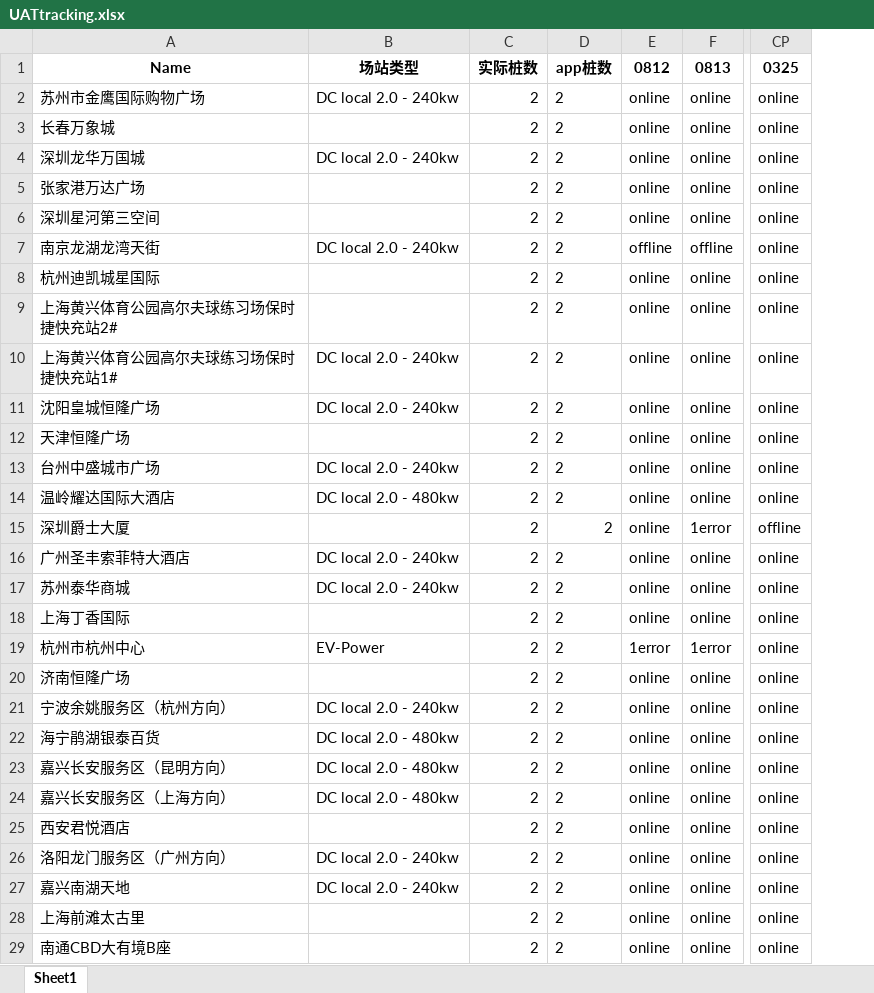
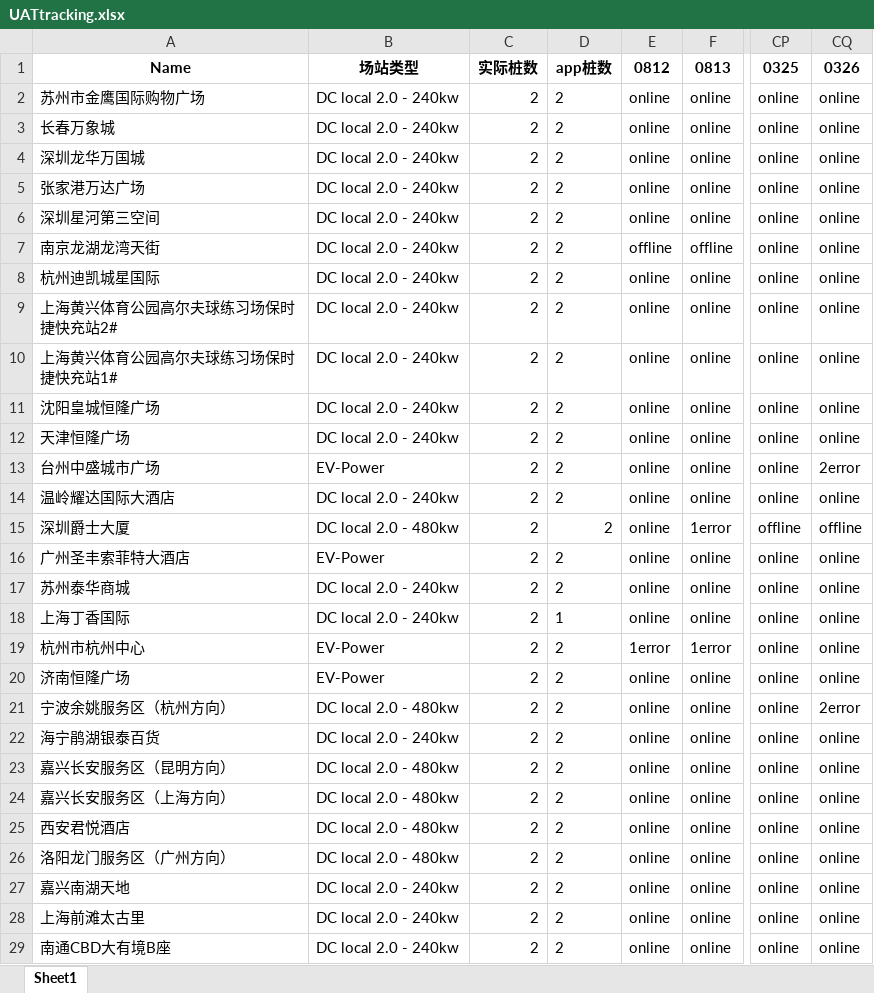
Before and after one commit to Codyyyyyyyy/Demo1, an Excel workbook: UATtracking.xlsx, sheet Sheet1, drawn as a sheet; only a part is shown, gaps mark what is left out; values as stored, in another font and other column widths than the file's, no borders; the diff covers the shown part only; the diff names each change by its address in the sheet, - before the commit and + after, or states it on an @@ line.

```diff
--- a/UATtracking.xlsx (sheet Sheet1)
+++ b/UATtracking.xlsx (sheet Sheet1)
+column CQ, rows 1-29: 0326 | online | online | online | online | online | online | online | online | online | online | online | 2error | online | offline | online | online | online | online | online | 2error | online | online | online | online | online | online | online | online
-B3: (empty)
+B3: DC local 2.0 - 240kw
-B5:B6: (empty)
+B5:B6: DC local 2.0 - 240kw
-B8:B9: (empty)
+B8:B9: DC local 2.0 - 240kw
-B12: (empty)
+B12: DC local 2.0 - 240kw
-B13: DC local 2.0 - 240kw
+B13: EV-Power
-B14: DC local 2.0 - 480kw
+B14: DC local 2.0 - 240kw
-B15: (empty)
+B15: DC local 2.0 - 480kw
-B16: DC local 2.0 - 240kw
+B16: EV-Power
-B18: (empty)
+B18: DC local 2.0 - 240kw
-D18: 2
+D18: 1
-B20: (empty)
+B20: EV-Power
-B21: DC local 2.0 - 240kw
+B21: DC local 2.0 - 480kw
-B22: DC local 2.0 - 480kw
+B22: DC local 2.0 - 240kw
-B25: (empty)
+B25: DC local 2.0 - 480kw
-B26: DC local 2.0 - 240kw
+B26: DC local 2.0 - 480kw
-B28:B29: (empty)
+B28:B29: DC local 2.0 - 240kw
```
Also changed, not shown: 211 edited cells elsewhere in this sheet, 1 other file.
